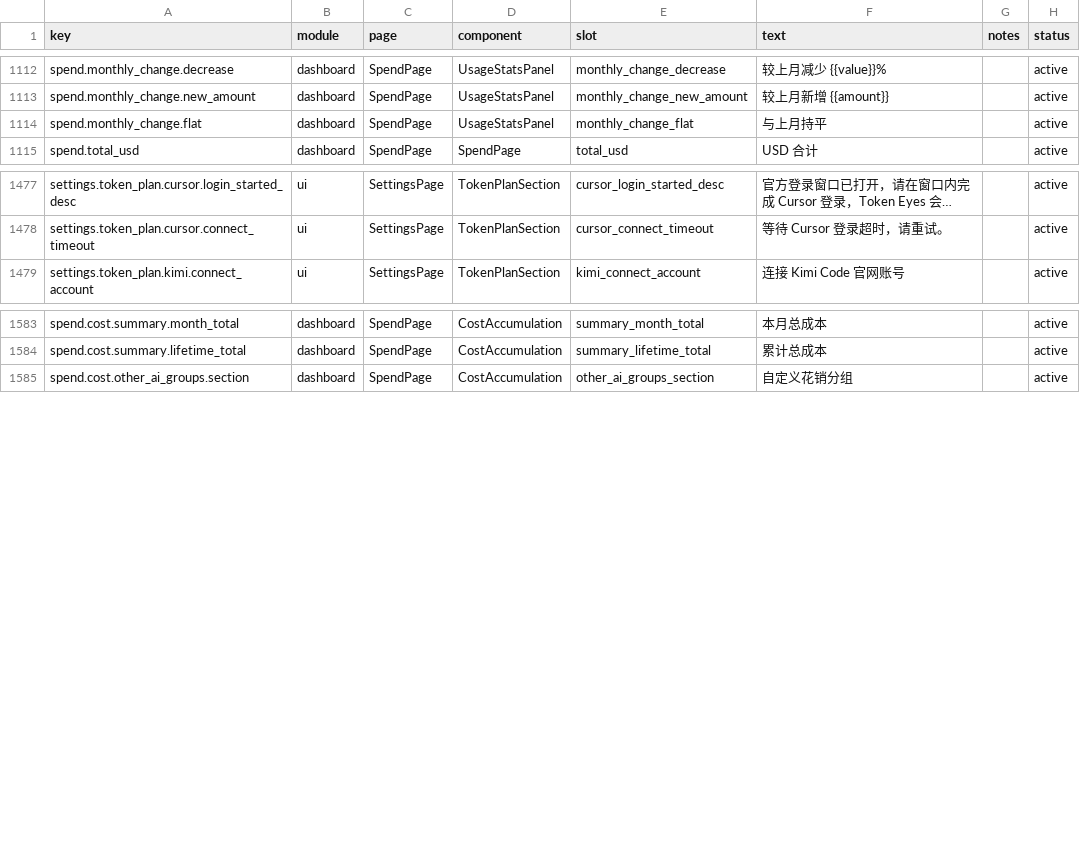
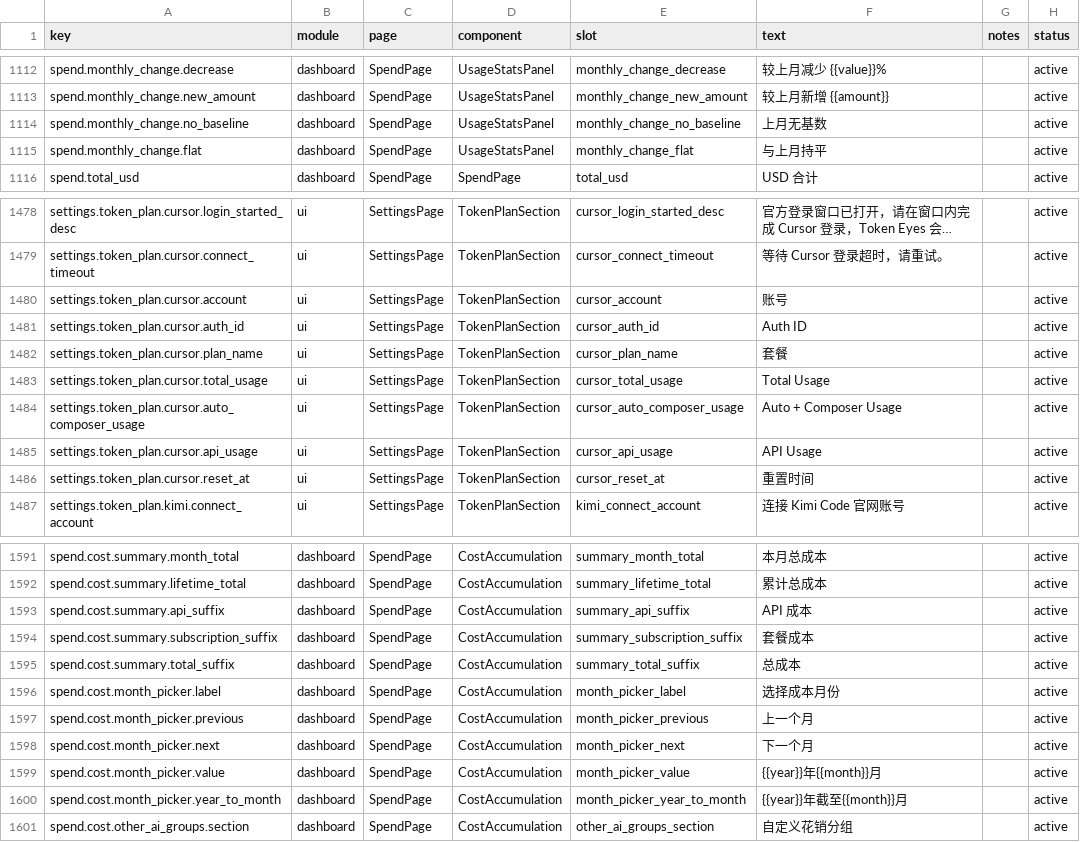
Before and after one commit to muxunson-9677/token-eyes, a CSV file: dashboard/src/content/copy.csv, drawn as a sheet; only a part is shown, gaps mark what is left out; long unchanged cells end in …; the diff names each change by its address in the sheet, - before the commit and + after, or states it on an @@ line.

```diff
--- a/dashboard/src/content/copy.csv
+++ b/dashboard/src/content/copy.csv
+row 1114: spend.monthly_change.no_baseline | dashboard | SpendPage | UsageStatsPanel | monthly_change_no_baseline | 上月无基数 |  | active
+row 1480: settings.token_plan.cursor.account | ui | SettingsPage | TokenPlanSection | cursor_account | 账号 |  | active
+row 1481: settings.token_plan.cursor.auth_id | ui | SettingsPage | TokenPlanSection | cursor_auth_id | Auth ID |  | active
+row 1482: settings.token_plan.cursor.plan_name | ui | SettingsPage | TokenPlanSection | cursor_plan_name | 套餐 |  | active
+row 1483: settings.token_plan.cursor.total_usage | ui | SettingsPage | TokenPlanSection | cursor_total_usage | Total Usage |  | active
+row 1484: settings.token_plan.cursor.auto_composer_usage | ui | SettingsPage | TokenPlanSection | cursor_auto_composer_usage | Auto + Composer Usage |  | active
+row 1485: settings.token_plan.cursor.api_usage | ui | SettingsPage | TokenPlanSection | cursor_api_usage | API Usage |  | active
+row 1486: settings.token_plan.cursor.reset_at | ui | SettingsPage | TokenPlanSection | cursor_reset_at | 重置时间 |  | active
+row 1593: spend.cost.summary.api_suffix | dashboard | SpendPage | CostAccumulation | summary_api_suffix | API 成本 |  | active
+row 1594: spend.cost.summary.subscription_suffix | dashboard | SpendPage | CostAccumulation | summary_subscription_suffix | 套餐成本 |  | active
+row 1595: spend.cost.summary.total_suffix | dashboard | SpendPage | CostAccumulation | summary_total_suffix | 总成本 |  | active
+row 1596: spend.cost.month_picker.label | dashboard | SpendPage | CostAccumulation | month_picker_label | 选择成本月份 |  | active
+row 1597: spend.cost.month_picker.previous | dashboard | SpendPage | CostAccumulation | month_picker_previous | 上一个月 |  | active
+row 1598: spend.cost.month_picker.next | dashboard | SpendPage | CostAccumulation | month_picker_next | 下一个月 |  | active
+row 1599: spend.cost.month_picker.value | dashboard | SpendPage | CostAccumulation | month_picker_value | {{year}}年{{month}}月 |  | active
+row 1600: spend.cost.month_picker.year_to_month | dashboard | SpendPage | CostAccumulation | month_picker_year_to_month | {{year}}年截至{{month}}月 |  | active
```
Also changed, not shown: 12 other files.
